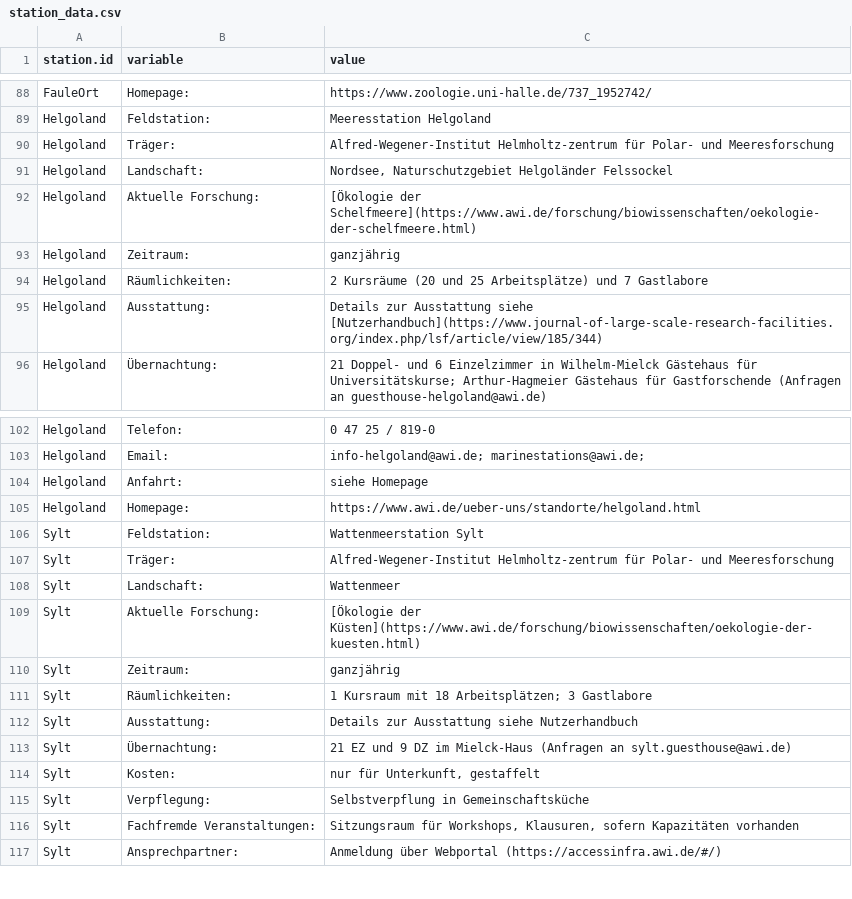
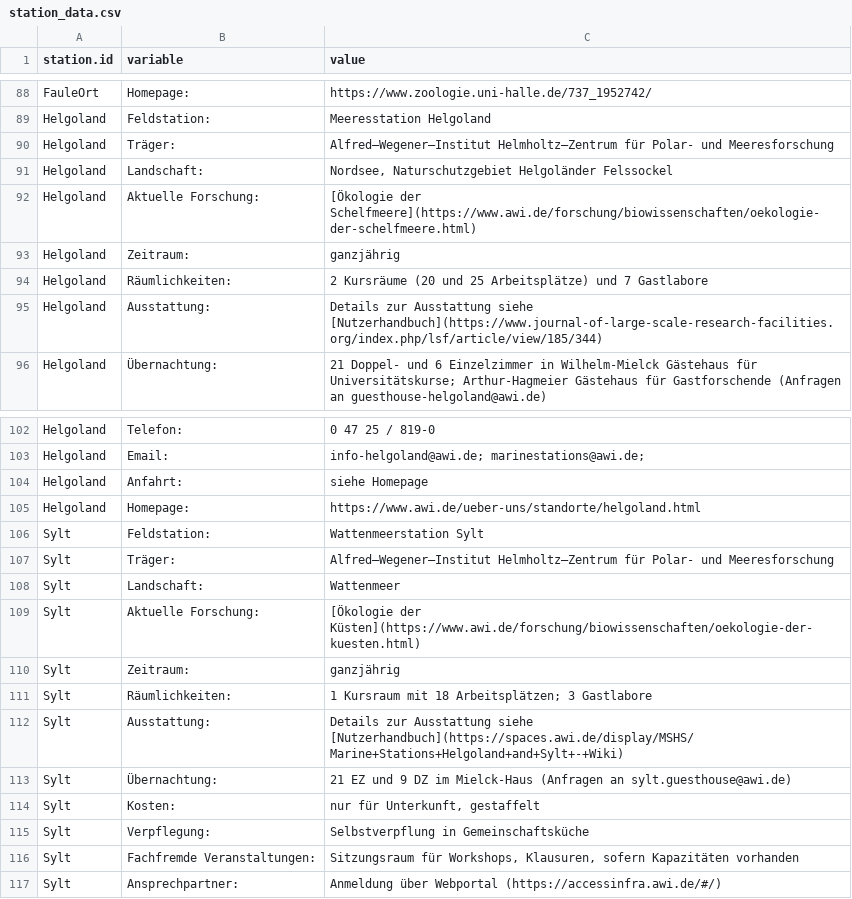
Before and after one commit to herobatt/feldstationen.de, a CSV file: tables/station_data.csv, drawn as a sheet; only a part is shown, gaps mark what is left out.

```diff
--- a/tables/station_data.csv
+++ b/tables/station_data.csv
@@ -89,3 +89,3 @@ FauleOrt;Homepage:;https://www.zoologie.uni-halle.de/737_1952742/
 Helgoland;Feldstation:;Meeresstation Helgoland
-Helgoland;Träger:;Alfred-Wegener-Institut Helmholtz-zentrum für Polar- und Meeresforschung
+Helgoland;Träger:;Alfred–Wegener–Institut Helmholtz–Zentrum für Polar- und Meeresforschung
 Helgoland;Landschaft:;Nordsee, Naturschutzgebiet Helgoländer Felssockel
@@ -106,3 +106,3 @@ Helgoland;Homepage:;https://www.awi.de/ueber-uns/standorte/helgoland.html
 Sylt;Feldstation:;Wattenmeerstation Sylt
-Sylt;Träger:;Alfred-Wegener-Institut Helmholtz-zentrum für Polar- und Meeresforschung
+Sylt;Träger:;Alfred–Wegener–Institut Helmholtz–Zentrum für Polar- und Meeresforschung
 Sylt;Landschaft:;Wattenmeer
@@ -111,3 +111,3 @@ Sylt;Zeitraum:;ganzjährig
 Sylt;Räumlichkeiten:;"1 Kursraum mit 18 Arbeitsplätzen; 3 Gastlabore"
-Sylt;Ausstattung:;Details zur Ausstattung siehe Nutzerhandbuch
+Sylt;Ausstattung:;Details zur Ausstattung siehe [Nutzerhandbuch](https://spaces.awi.de/display/MSHS/Marine+Stations+Helgoland+and+Sylt+-+Wiki)
 Sylt;Übernachtung:;21 EZ und 9 DZ im Mielck-Haus (Anfragen an sylt.guesthouse@awi.de)
```
Also changed, not shown: 1 other file.
